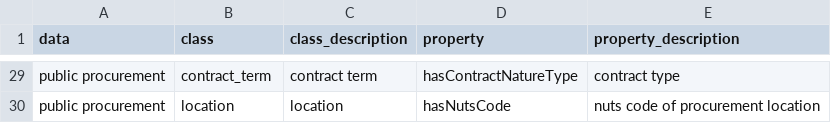
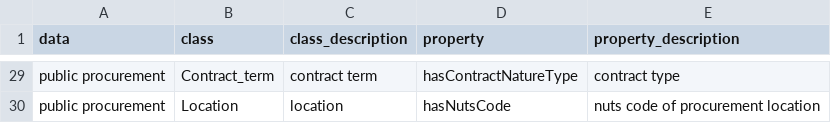
Before and after one commit to tissadeking/cyclops_ihu, a CSV file: policy_store.csv, drawn as a sheet; only a part is shown, gaps mark what is left out; the diff covers the shown part only; the diff names each change by its address in the sheet, - before the commit and + after, or states it on an @@ line.

```diff
--- a/policy_store.csv
+++ b/policy_store.csv
-B29 (class): contract_term
+B29 (class): Contract_term
-B30 (class): location
+B30 (class): Location
```
Also changed, not shown: 27 edited cells elsewhere in this file, 9 other files.
